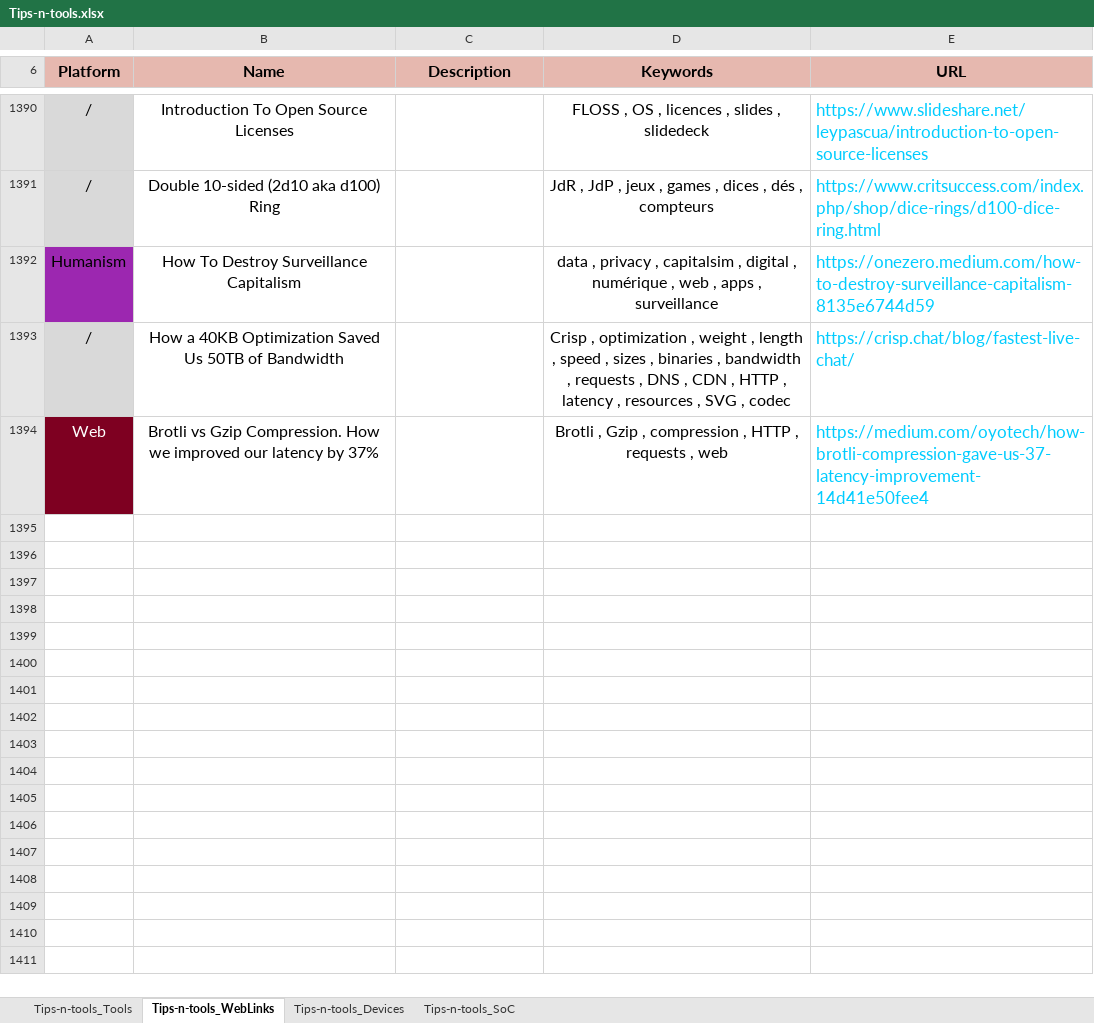
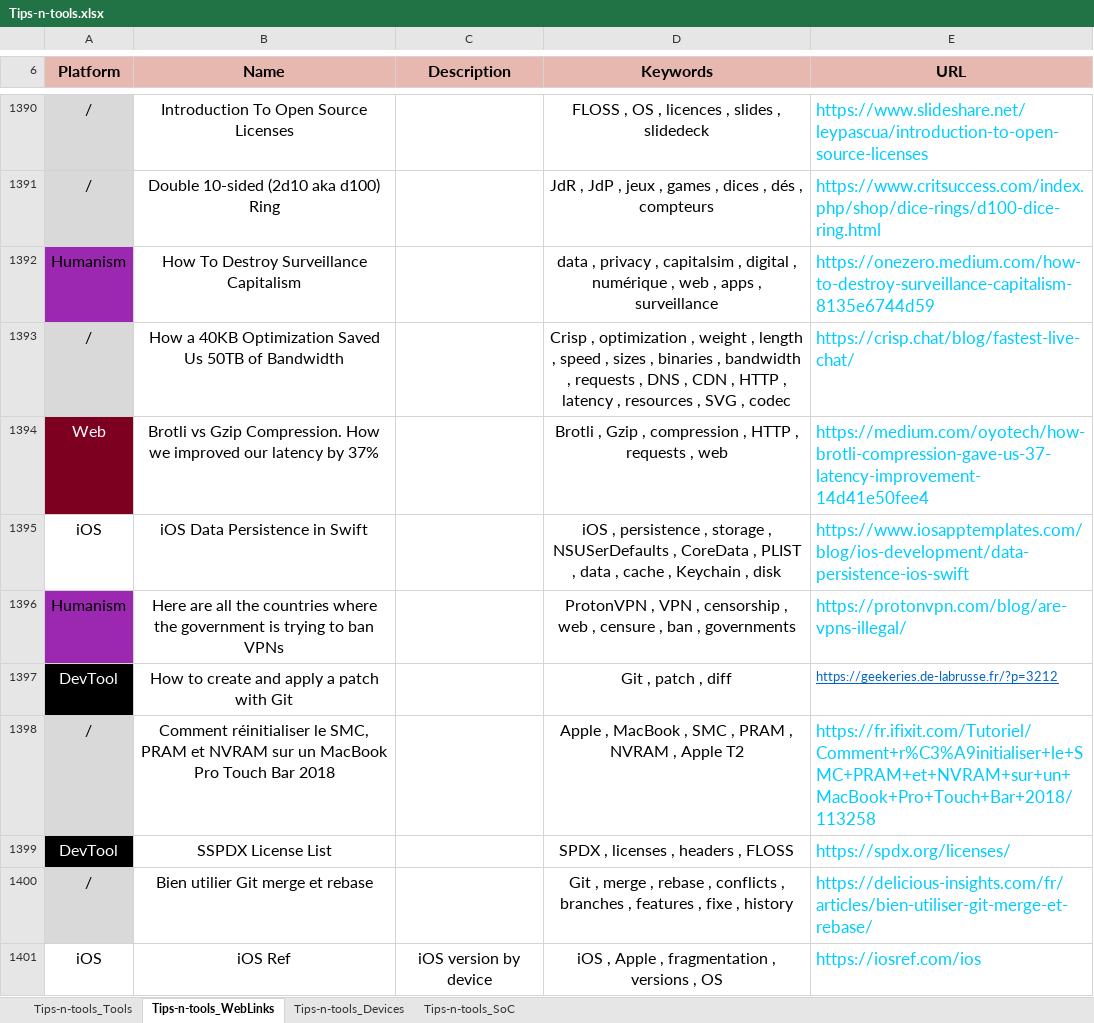
Before and after one commit to pylapp/Tips-tools, an Excel workbook: contents/Tips-n-tools.xlsx, sheet Tips-n-tools_WebLinks, drawn as a sheet; only a part is shown, gaps mark what is left out; values as stored, in another font and other column widths than the file's, no borders; the diff names each change by its address in the sheet, - before the commit and + after, or states it on an @@ line.

Commit message:
chore: content - add more references
Toolz:
	- NextDNS
	- Keybase.io
	- Grayshift
	- Cellebrite
	- LinageOS for microG
	- acetract
	- SPDX
	- scancodde
	- OpenDyslexic
	- Metalsmith

Webz:
	- Persistence for iOS
	- VPN ban in countries
	- Reset SMC, PRAM, VRAM on MacBook
	- SPDX Licenses list
	- Use git merge and rebase
	- iOS versions references
	- Create and apply git patch

Signed-off-by: Pierre-Yves Lapersonne <dev@pylapersonne.info>

```diff
--- a/contents/Tips-n-tools.xlsx (sheet Tips-n-tools_WebLinks)
+++ b/contents/Tips-n-tools.xlsx (sheet Tips-n-tools_WebLinks)
+row 1395: iOS | iOS Data Persistence in Swift |  | iOS , persistence , storage , NSUSerDefaults , CoreData , PLIST , data , cache , Keychain , disk | https://www.iosapptemplates.com/blog/ios-development/data-persistence-ios-swift
+row 1396: Humanism | Here are all the countries where the government is trying to ban VPNs |  | ProtonVPN , VPN , censorship , web , censure , ban , governments | https://protonvpn.com/blog/are-vpns-illegal/
+row 1397: DevTool | How to create and apply a patch with Git |  | Git , patch , diff | https://geekeries.de-labrusse.fr/?p=3212
+row 1398: / | Comment réinitialiser le SMC, PRAM et NVRAM sur un MacBook Pro Touch Bar 2018 |  | Apple , MacBook , SMC , PRAM , NVRAM , Apple T2 | https://fr.ifixit.com/Tutoriel/Comment+r%C3%A9initialiser+le+SMC+PRAM+et+NVRAM+sur+un+MacBook+Pro+Touch+Bar+2018/113258
+row 1399: DevTool | SSPDX License List |  | SPDX , licenses , headers , FLOSS | https://spdx.org/licenses/
+row 1400: / | Bien utilier Git merge et rebase |  | Git , merge , rebase , conflicts , branches , features , fixe , history | https://delicious-insights.com/fr/articles/bien-utiliser-git-merge-et-rebase/
+row 1401: iOS | iOS Ref | iOS version by device | iOS , Apple , fragmentation , versions , OS | https://iosref.com/ios
```
Also changed, not shown: sheet Tips-n-tools_Tools, 8 other files.
